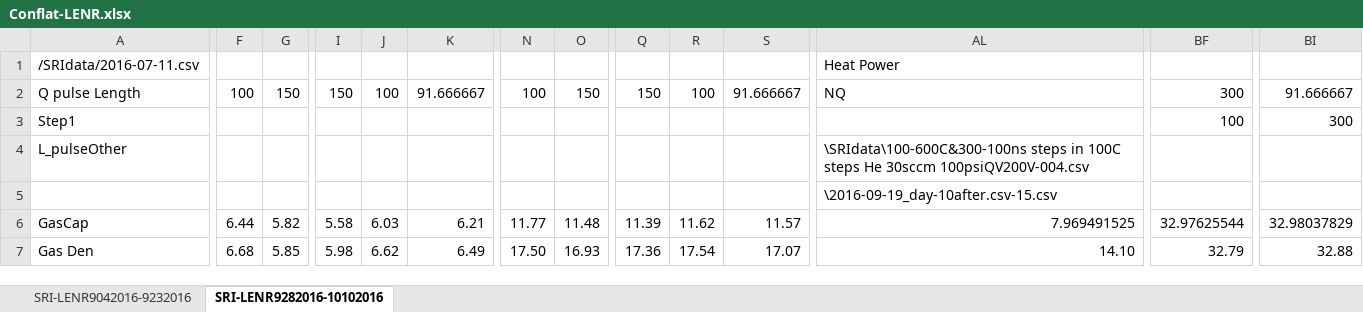
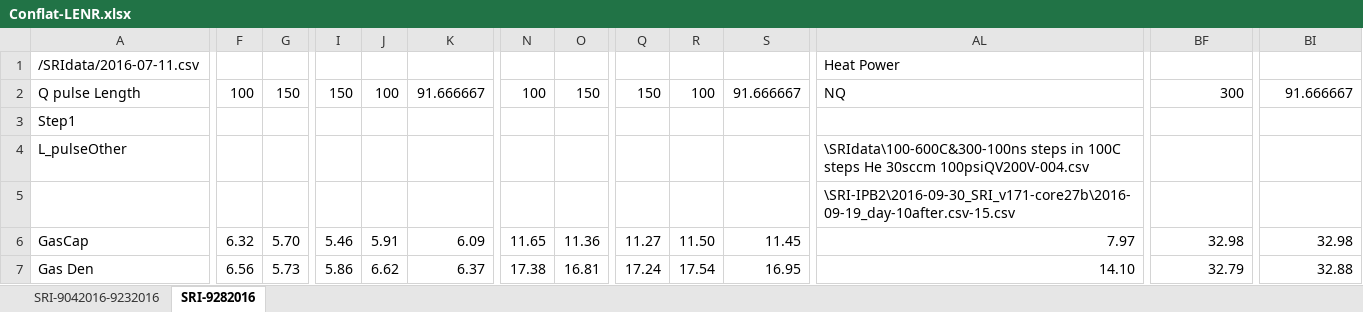
Before and after one commit to jliu4/BE, an Excel workbook: report/Conflat-LENR.xlsx, sheet SRI-9282016, drawn as a sheet; only a part is shown, gaps mark what is left out; values as stored, in another font and other column widths than the file's, no cell formats; charts and pictures not drawn; the diff covers the shown part only; the diff names each change by its address in the sheet, - before the commit and + after, or states it on an @@ line.

```diff
--- a/report/Conflat-LENR.xlsx (sheet SRI-9282016)
+++ b/report/Conflat-LENR.xlsx (sheet SRI-9282016)
-sheet tab: SRI-LENR9042016-9232016
+sheet tab: SRI-9042016-9232016
-sheet tab: SRI-LENR9282016-10102016
+sheet tab: SRI-9282016
-BF3: 100
+BF3: (empty)
-BI3: 300
+BI3: (empty)
-AL5: \2016-09-19_day-10after.csv-15.csv
+AL5: \SRI-IPB2\2016-09-30_SRI_v171-core27b\2016-09-19_day-10after.csv-15.csv
-F6: 6.44
+F6: 6.32
-G6: 5.82
+G6: 5.70
-I6: 5.58
+I6: 5.46
-J6: 6.03
+J6: 5.91
-K6: 6.21
+K6: 6.09
-N6: 11.77
+N6: 11.65
-O6: 11.48
+O6: 11.36
-Q6: 11.39
+Q6: 11.27
-R6: 11.62
+R6: 11.50
-S6: 11.57
+S6: 11.45
-AL6: 7.969491525
+AL6: 7.97
-BF6: 32.97625544
+BF6: 32.98
-BI6: 32.98037829
+BI6: 32.98
-F7: 6.68
+F7: 6.56
-G7: 5.85
+G7: 5.73
-I7: 5.98
+I7: 5.86
-K7: 6.49
+K7: 6.37
-N7: 17.50
+N7: 17.38
-O7: 16.93
+O7: 16.81
-Q7: 17.36
+Q7: 17.24
-S7: 17.07
+S7: 16.95
```
Also changed, not shown: 4 added rows, 4 removed rows and 70 edited cells elsewhere in this sheet, cell formats, report/IPB1-2-LENR-COP.xlsx, 9 other files.
